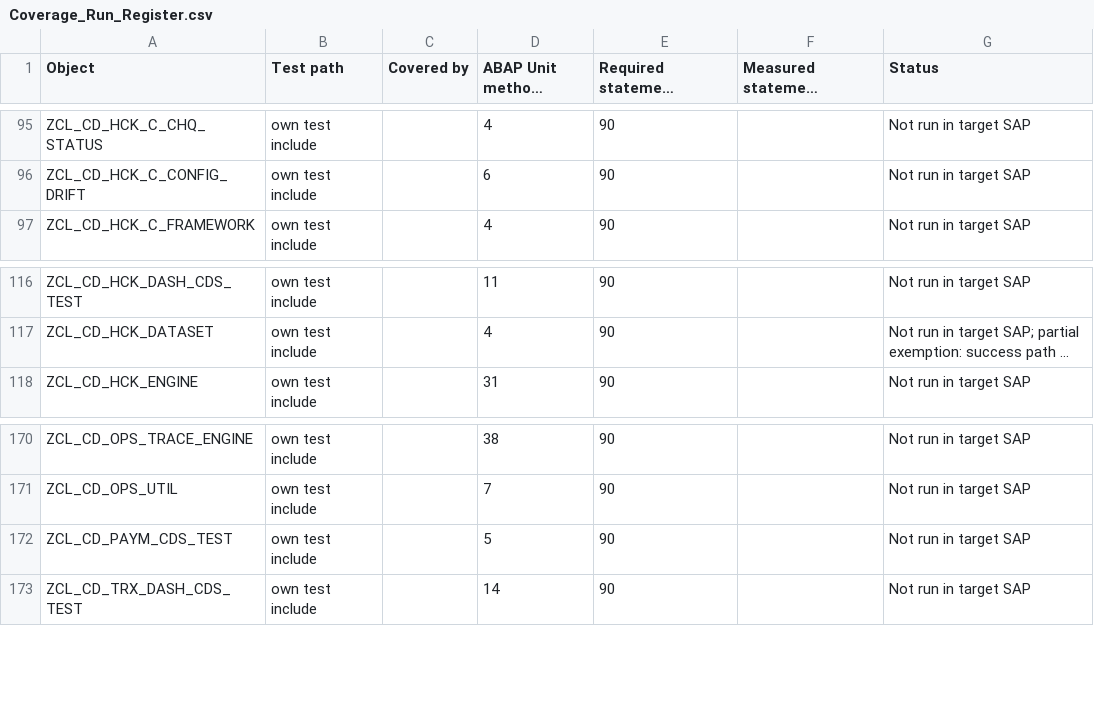
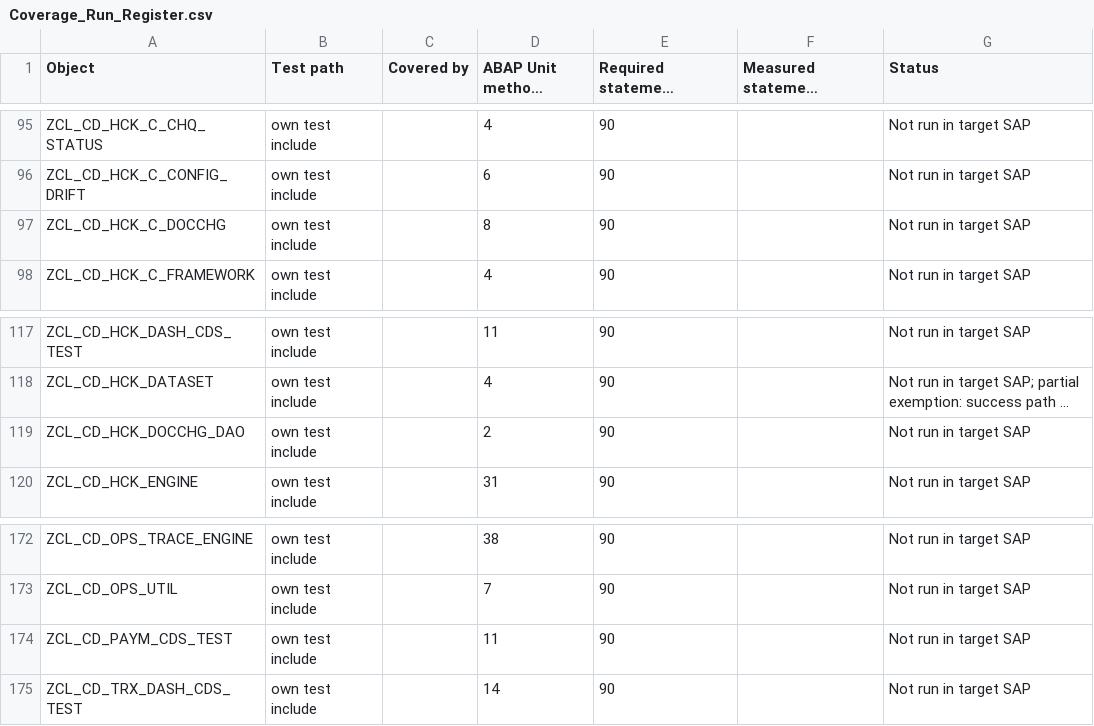
Before and after one commit to jaideep247/bai, a CSV file: ops-suite/docs/Coverage_Run_Register.csv, drawn as a sheet; only a part is shown, gaps mark what is left out; long unchanged cells end in …; addresses are those after the commit; the diff names each change by its address in the sheet, - before the commit and + after, or states it on an @@ line.

```diff
--- a/ops-suite/docs/Coverage_Run_Register.csv
+++ b/ops-suite/docs/Coverage_Run_Register.csv
+row 97: ZCL_CD_HCK_C_DOCCHG | own test include |  | 8 | 90 |  | Not run in target SAP
+row 119: ZCL_CD_HCK_DOCCHG_DAO | own test include |  | 2 | 90 |  | Not run in target SAP
-D174 (ABAP Unit methods supplied): 5
+D174 (ABAP Unit methods supplied): 11
```
Also changed, not shown: ops-suite/docs/Changed_Artifacts.csv, 11 other files.
